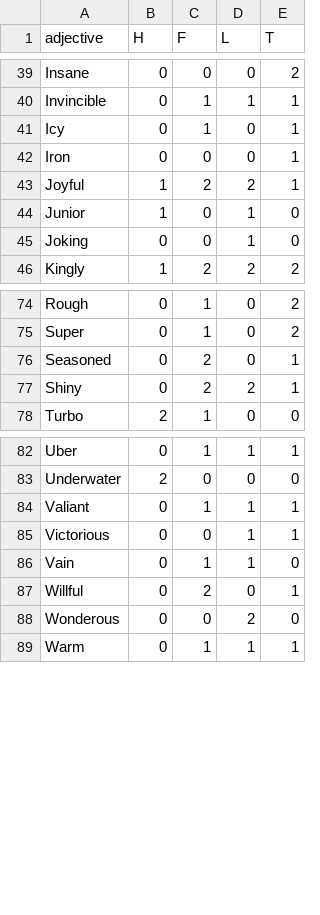
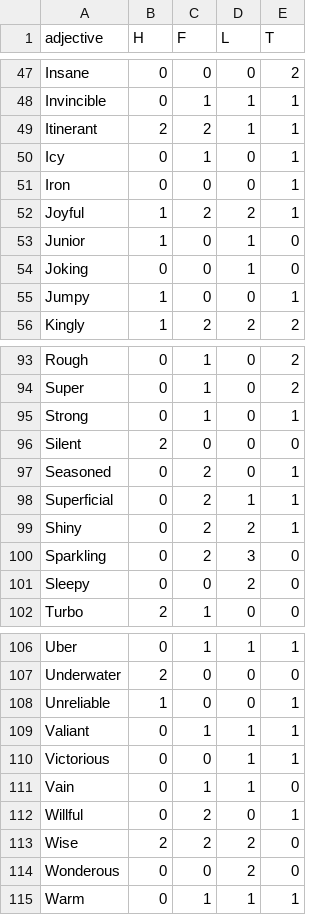
Before and after one commit to snarles/misc, a CSV file: ticklefight_demo/adjectives.csv, drawn as a sheet; only a part is shown, gaps mark what is left out; the diff covers the shown part only.

```diff
--- a/ticklefight_demo/adjectives.csv
+++ b/ticklefight_demo/adjectives.csv
@@ -40,2 +48,3 @@ Insane,0,0,0,2
 Invincible,0,1,1,1
+Itinerant,2,2,1,1
 Icy,0,1,0,1
@@ -45,2 +54,3 @@ Junior,1,0,1,0
 Joking,0,0,1,0
+Jumpy,1,0,0,1
 Kingly,1,2,2,2
@@ -75,4 +94,9 @@ Rough,0,1,0,2
 Super,0,1,0,2
+Strong,0,1,0,1
+Silent,2,0,0,0
 Seasoned,0,2,0,1
+Superficial,0,2,1,1
 Shiny,0,2,2,1
+Sparkling,0,2,3,0
+Sleepy,0,0,2,0
 Turbo,2,1,0,0
@@ -83,2 +107,3 @@ Uber,0,1,1,1
 Underwater,2,0,0,0
+Unreliable,1,0,0,1
 Valiant,0,1,1,1
@@ -87,2 +112,3 @@ Vain,0,1,1,0
 Willful,0,2,0,1
+Wise,2,2,2,0
 Wonderous,0,0,2,0
```
Also changed, not shown: 17 added rows and 11 edited cells elsewhere in this file, ticklefight_demo/nouns.csv, 2 other files.
